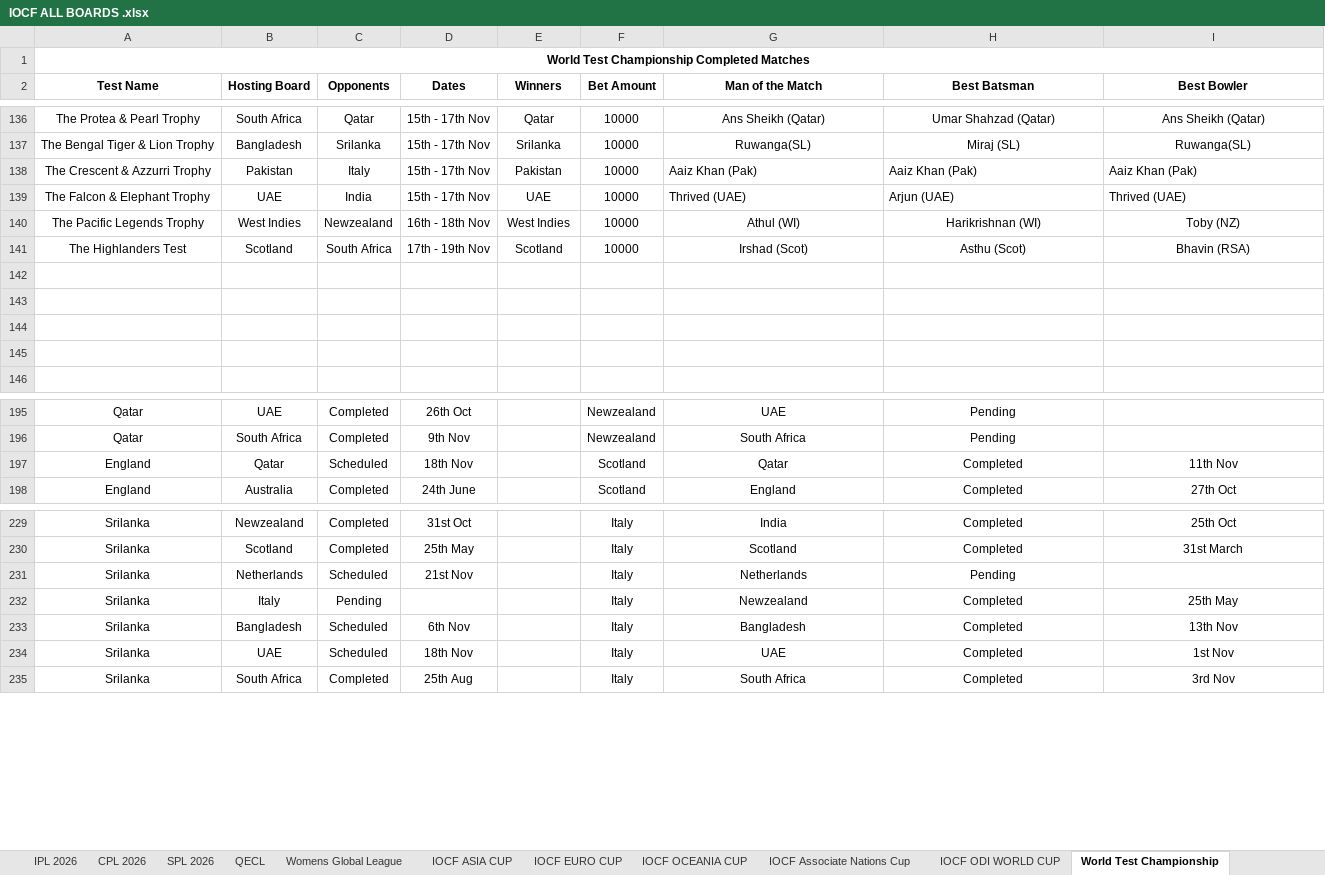
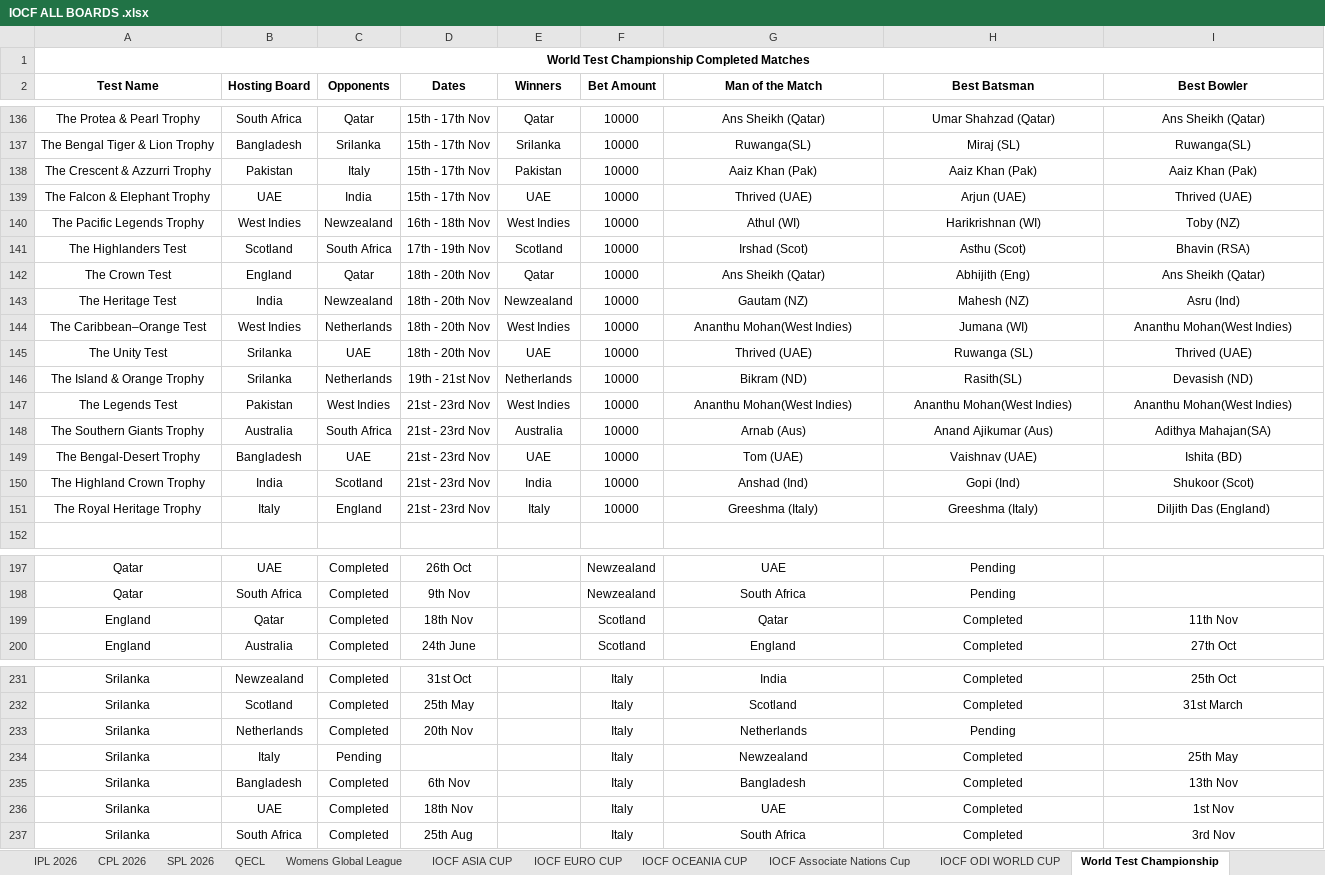
Before and after one commit to Nishanth-Ganiga/IOCF-Official, an Excel workbook: IOCF ALL BOARDS .xlsx, sheet World Test Championship, drawn as a sheet; only a part is shown, gaps mark what is left out; values as stored, in another font and other column widths than the file's, no borders; charts and pictures not drawn; addresses are those after the commit; the diff covers the shown part only; the diff names each change by its address in the sheet, - before the commit and + after, or states it on an @@ line.

```diff
--- a/IOCF ALL BOARDS .xlsx (sheet World Test Championship)
+++ b/IOCF ALL BOARDS .xlsx (sheet World Test Championship)
-G138:I139 alignment: left
+G138:I139 alignment: center
-row 142: (empty)
+row 142: The Crown Test | England | Qatar | 18th - 20th Nov | Qatar | 10000 | Ans Sheikh (Qatar) | Abhijith (Eng) | Ans Sheikh (Qatar)
-row 143: (empty)
+row 143: The Heritage Test | India | Newzealand | 18th - 20th Nov | Newzealand | 10000 | Gautam (NZ) | Mahesh (NZ) | Asru (Ind)
-row 144: (empty)
+row 144: The Caribbean–Orange Test | West Indies | Netherlands | 18th - 20th Nov | West Indies | 10000 | Ananthu Mohan(West Indies) | Jumana (WI) | Ananthu Mohan(West Indies)
-row 145: (empty)
+row 145: The Unity Test | Srilanka | UAE | 18th - 20th Nov | UAE | 10000 | Thrived (UAE) | Ruwanga (SL) | Thrived (UAE)
+row 146: The Island & Orange Trophy | Srilanka | Netherlands | 19th - 21st Nov | Netherlands | 10000 | Bikram (ND) | Rasith(SL) | Devasish (ND)
+row 147: The Legends Test | Pakistan | West Indies | 21st - 23rd Nov | West Indies | 10000 | Ananthu Mohan(West Indies) | Ananthu Mohan(West Indies) | Ananthu Mohan(West Indies)
+row 148: The Southern Giants Trophy | Australia | South Africa | 21st - 23rd Nov | Australia | 10000 | Arnab (Aus) | Anand Ajikumar (Aus) | Adithya Mahajan(SA)
+row 149: The Bengal-Desert Trophy | Bangladesh | UAE | 21st - 23rd Nov | UAE | 10000 | Tom (UAE) | Vaishnav (UAE) | Ishita (BD)
+row 150: The Highland Crown Trophy | India | Scotland | 21st - 23rd Nov | India | 10000 | Anshad (Ind) | Gopi (Ind) | Shukoor (Scot)
+row 151: The Royal Heritage Trophy | Italy | England | 21st - 23rd Nov | Italy | 10000 | Greeshma (Italy) | Greeshma (Italy) | Diljith Das (England)
-C199 (Opponents): Scheduled
+C199 (Opponents): Completed
-C233 (Opponents): Scheduled
+C233 (Opponents): Completed
-D233 (Dates): 21st Nov
+D233 (Dates): 20th Nov
-C235:C236 (Opponents): Scheduled
+C235:C236 (Opponents): Completed
```
Also changed, not shown: 4 removed rows and 39 edited cells elsewhere in this sheet, sheet Series Squads & Matches Details, sheet Board Rankings, sheet Series Matches, sheet Australia, sheet Spain, sheet Scotland, 24 more sheets, formulas that keep their value, 2 other files.
